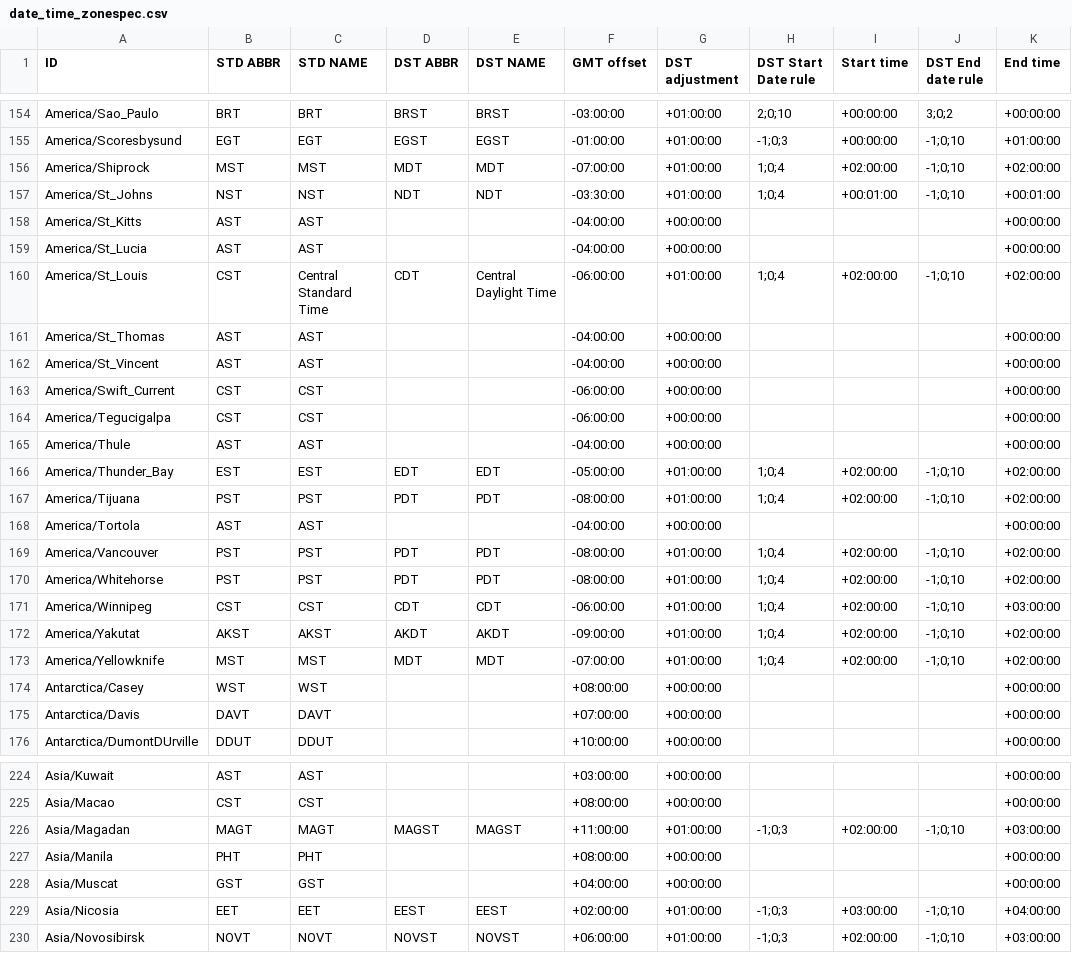
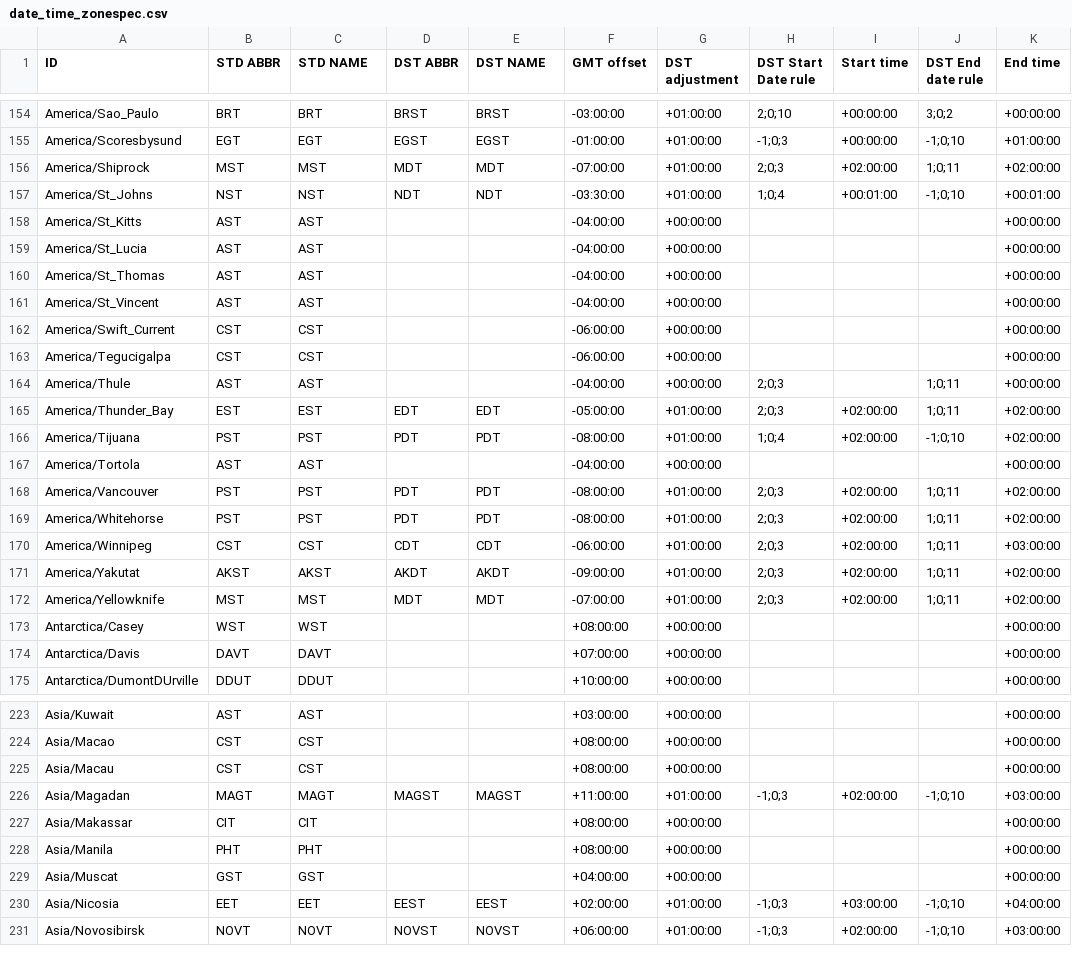
Before and after one commit to boostorg/date_time, a CSV file: data/date_time_zonespec.csv, drawn as a sheet; only a part is shown, gaps mark what is left out; the diff covers the shown part only.

Commit message:
Update of DST rules for US 2007 -- plus a few misc changes for other locations
[SVN r37010]

```diff
--- a/data/date_time_zonespec.csv
+++ b/data/date_time_zonespec.csv
@@ -155,3 +155,3 @@
 "America/Scoresbysund","EGT","EGT","EGST","EGST","-01:00:00","+01:00:00","-1;0;3","+00:00:00","-1;0;10","+01:00:00"
-"America/Shiprock","MST","MST","MDT","MDT","-07:00:00","+01:00:00","1;0;4","+02:00:00","-1;0;10","+02:00:00"
+"America/Shiprock","MST","MST","MDT","MDT","-07:00:00","+01:00:00","2;0;3","+02:00:00","1;0;11","+02:00:00"
 "America/St_Johns","NST","NST","NDT","NDT","-03:30:00","+01:00:00","1;0;4","+00:01:00","-1;0;10","+00:01:00"
@@ -159,3 +159,2 @@
 "America/St_Lucia","AST","AST","","","-04:00:00","+00:00:00","","","","+00:00:00"
-"America/St_Louis","CST","Central Standard Time","CDT","Central Daylight Time","-06:00:00","+01:00:00","1;0;4","+02:00:00","-1;0;10","+02:00:00"
 "America/St_Thomas","AST","AST","","","-04:00:00","+00:00:00","","","","+00:00:00"
@@ -164,11 +163,11 @@
 "America/Tegucigalpa","CST","CST","","","-06:00:00","+00:00:00","","","","+00:00:00"
-"America/Thule","AST","AST","","","-04:00:00","+00:00:00","","","","+00:00:00"
-"America/Thunder_Bay","EST","EST","EDT","EDT","-05:00:00","+01:00:00","1;0;4","+02:00:00","-1;0;10","+02:00:00"
+"America/Thule","AST","AST","","","-04:00:00","+00:00:00","2;0;3","","1;0;11","+00:00:00"
+"America/Thunder_Bay","EST","EST","EDT","EDT","-05:00:00","+01:00:00","2;0;3","+02:00:00","1;0;11","+02:00:00"
 "America/Tijuana","PST","PST","PDT","PDT","-08:00:00","+01:00:00","1;0;4","+02:00:00","-1;0;10","+02:00:00"
 "America/Tortola","AST","AST","","","-04:00:00","+00:00:00","","","","+00:00:00"
-"America/Vancouver","PST","PST","PDT","PDT","-08:00:00","+01:00:00","1;0;4","+02:00:00","-1;0;10","+02:00:00"
-"America/Whitehorse","PST","PST","PDT","PDT","-08:00:00","+01:00:00","1;0;4","+02:00:00","-1;0;10","+02:00:00"
-"America/Winnipeg","CST","CST","CDT","CDT","-06:00:00","+01:00:00","1;0;4","+02:00:00","-1;0;10","+03:00:00"
-"America/Yakutat","AKST","AKST","AKDT","AKDT","-09:00:00","+01:00:00","1;0;4","+02:00:00","-1;0;10","+02:00:00"
-"America/Yellowknife","MST","MST","MDT","MDT","-07:00:00","+01:00:00","1;0;4","+02:00:00","-1;0;10","+02:00:00"
+"America/Vancouver","PST","PST","PDT","PDT","-08:00:00","+01:00:00","2;0;3","+02:00:00","1;0;11","+02:00:00"
+"America/Whitehorse","PST","PST","PDT","PDT","-08:00:00","+01:00:00","2;0;3","+02:00:00","1;0;11","+02:00:00"
+"America/Winnipeg","CST","CST","CDT","CDT","-06:00:00","+01:00:00","2;0;3","+02:00:00","1;0;11","+03:00:00"
+"America/Yakutat","AKST","AKST","AKDT","AKDT","-09:00:00","+01:00:00","2;0;3","+02:00:00","1;0;11","+02:00:00"
+"America/Yellowknife","MST","MST","MDT","MDT","-07:00:00","+01:00:00","2;0;3","+02:00:00","1;0;11","+02:00:00"
 "Antarctica/Casey","WST","WST","","","+08:00:00","+00:00:00","","","","+00:00:00"
@@ -225,3 +224,5 @@
 "Asia/Macao","CST","CST","","","+08:00:00","+00:00:00","","","","+00:00:00"
+"Asia/Macau","CST","CST","","","+08:00:00","+00:00:00","","","","+00:00:00"
 "Asia/Magadan","MAGT","MAGT","MAGST","MAGST","+11:00:00","+01:00:00","-1;0;3","+02:00:00","-1;0;10","+03:00:00"
+"Asia/Makassar","CIT","CIT","","","+08:00:00","+00:00:00","","","","+00:00:00"
 "Asia/Manila","PHT","PHT","","","+08:00:00","+00:00:00","","","","+00:00:00"
```
Also changed, not shown: 2 added rows and 66 edited cells elsewhere in this file.
